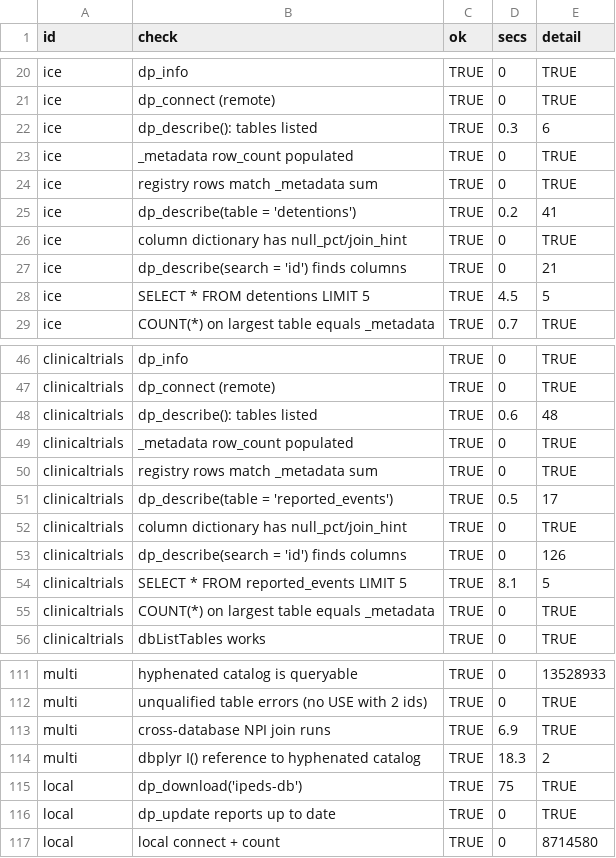
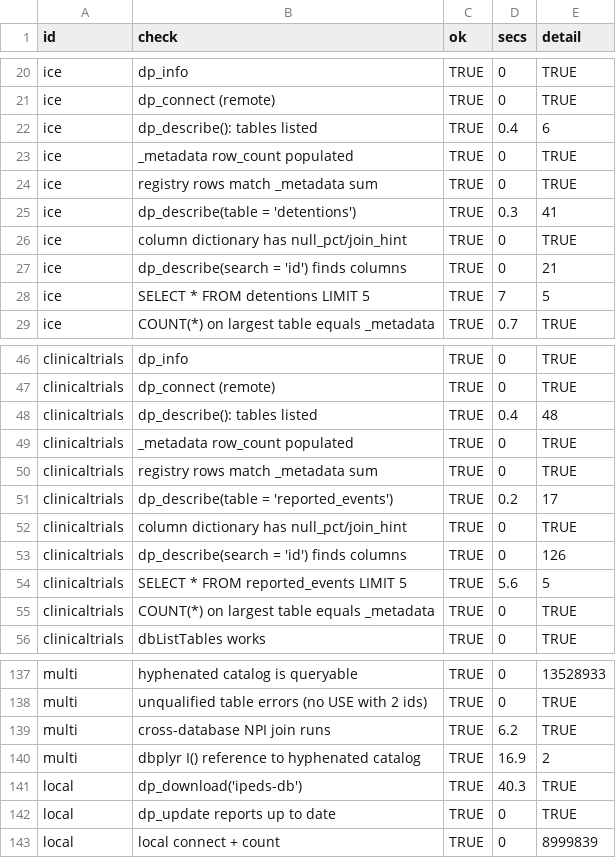
Before and after one commit to datapond-db/datapond-r, a CSV file: dev/audit_results.csv, drawn as a sheet; only a part is shown, gaps mark what is left out; the diff covers the shown part only.

```diff
--- a/dev/audit_results.csv
+++ b/dev/audit_results.csv
@@ -21,9 +21,9 @@
 "ice","dp_connect (remote)",TRUE,0,"TRUE"
-"ice","dp_describe(): tables listed",TRUE,0.3,"6"
+"ice","dp_describe(): tables listed",TRUE,0.4,"6"
 "ice","_metadata row_count populated",TRUE,0,"TRUE"
 "ice","registry rows match _metadata sum",TRUE,0,"TRUE"
-"ice","dp_describe(table = 'detentions')",TRUE,0.2,"41"
+"ice","dp_describe(table = 'detentions')",TRUE,0.3,"41"
 "ice","column dictionary has null_pct/join_hint",TRUE,0,"TRUE"
 "ice","dp_describe(search = 'id') finds columns",TRUE,0,"21"
-"ice","SELECT * FROM detentions LIMIT 5",TRUE,4.5,"5"
+"ice","SELECT * FROM detentions LIMIT 5",TRUE,7,"5"
 "ice","COUNT(*) on largest table equals _metadata",TRUE,0.7,"TRUE"
@@ -47,9 +47,9 @@
 "clinicaltrials","dp_connect (remote)",TRUE,0,"TRUE"
-"clinicaltrials","dp_describe(): tables listed",TRUE,0.6,"48"
+"clinicaltrials","dp_describe(): tables listed",TRUE,0.4,"48"
 "clinicaltrials","_metadata row_count populated",TRUE,0,"TRUE"
 "clinicaltrials","registry rows match _metadata sum",TRUE,0,"TRUE"
-"clinicaltrials","dp_describe(table = 'reported_events')",TRUE,0.5,"17"
+"clinicaltrials","dp_describe(table = 'reported_events')",TRUE,0.2,"17"
 "clinicaltrials","column dictionary has null_pct/join_hint",TRUE,0,"TRUE"
 "clinicaltrials","dp_describe(search = 'id') finds columns",TRUE,0,"126"
-"clinicaltrials","SELECT * FROM reported_events LIMIT 5",TRUE,8.1,"5"
+"clinicaltrials","SELECT * FROM reported_events LIMIT 5",TRUE,5.6,"5"
 "clinicaltrials","COUNT(*) on largest table equals _metadata",TRUE,0,"TRUE"
@@ -112,6 +138,6 @@
 "multi","unqualified table errors (no USE with 2 ids)",TRUE,0,"TRUE"
-"multi","cross-database NPI join runs",TRUE,6.9,"TRUE"
-"multi","dbplyr I() reference to hyphenated catalog",TRUE,18.3,"2"
-"local","dp_download('ipeds-db')",TRUE,75,"TRUE"
+"multi","cross-database NPI join runs",TRUE,6.2,"TRUE"
+"multi","dbplyr I() reference to hyphenated catalog",TRUE,16.9,"2"
+"local","dp_download('ipeds-db')",TRUE,40.3,"TRUE"
 "local","dp_update reports up to date",TRUE,0,"TRUE"
-"local","local connect + count",TRUE,0,"8714580"
+"local","local connect + count",TRUE,0,"8999839"
```
Also changed, not shown: 26 added rows and 14 edited cells elsewhere in this file.
